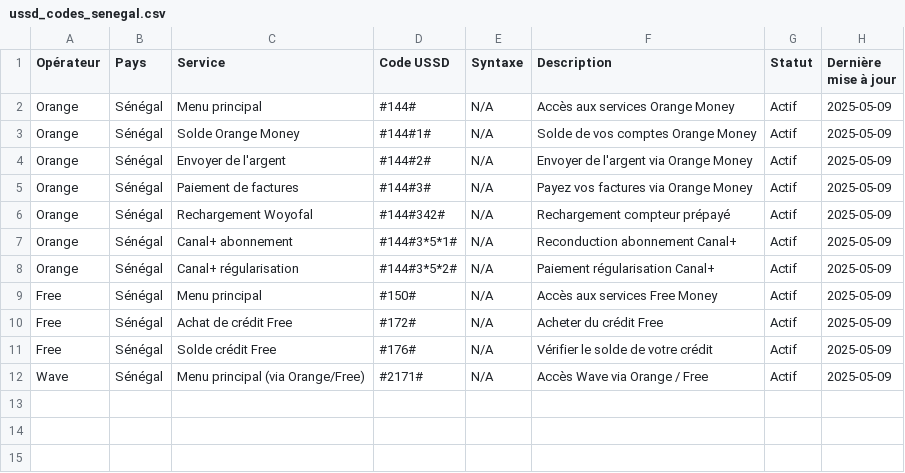
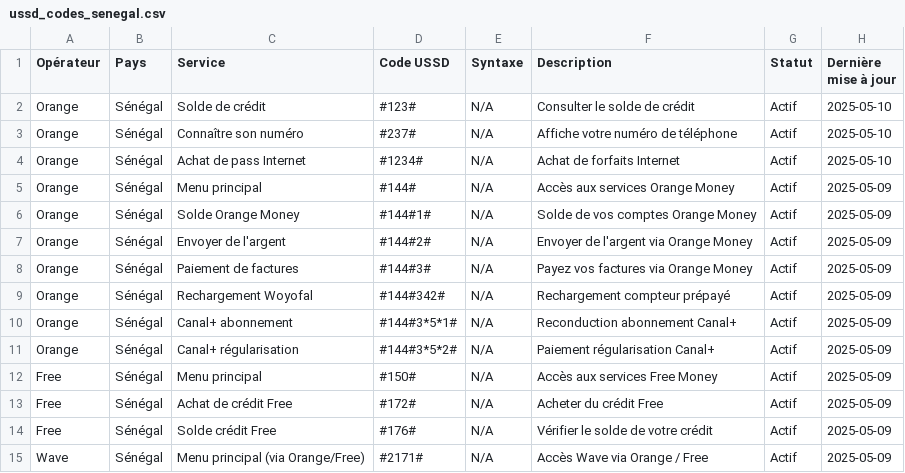
Before and after one commit to alphajoop/open-ussd-sn, a CSV file: data/ussd_codes_senegal.csv, drawn as a sheet.

Commit message:
feat: ajout des codes USSD Orange pour solde crédit, numéro et pass Internet

```diff
--- a/data/ussd_codes_senegal.csv
+++ b/data/ussd_codes_senegal.csv
@@ -1,2 +1,5 @@
 Opérateur,Pays,Service,Code USSD,Syntaxe,Description,Statut,Dernière mise à jour
+Orange,Sénégal,Solde de crédit,#123#,N/A,Consulter le solde de crédit,Actif,2025-05-10
+Orange,Sénégal,Connaître son numéro,#237#,N/A,Affiche votre numéro de téléphone,Actif,2025-05-10
+Orange,Sénégal,Achat de pass Internet,#1234#,N/A,Achat de forfaits Internet,Actif,2025-05-10
 Orange,Sénégal,Menu principal,#144#,N/A,Accès aux services Orange Money,Actif,2025-05-09
```
